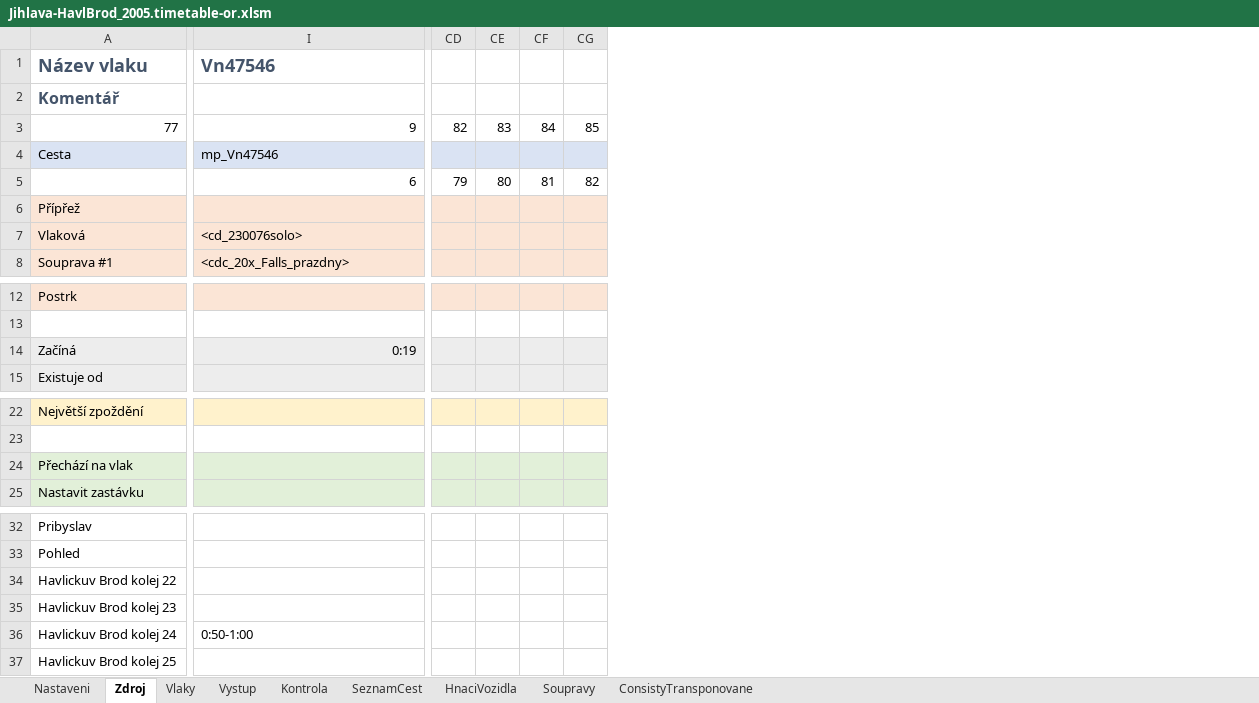
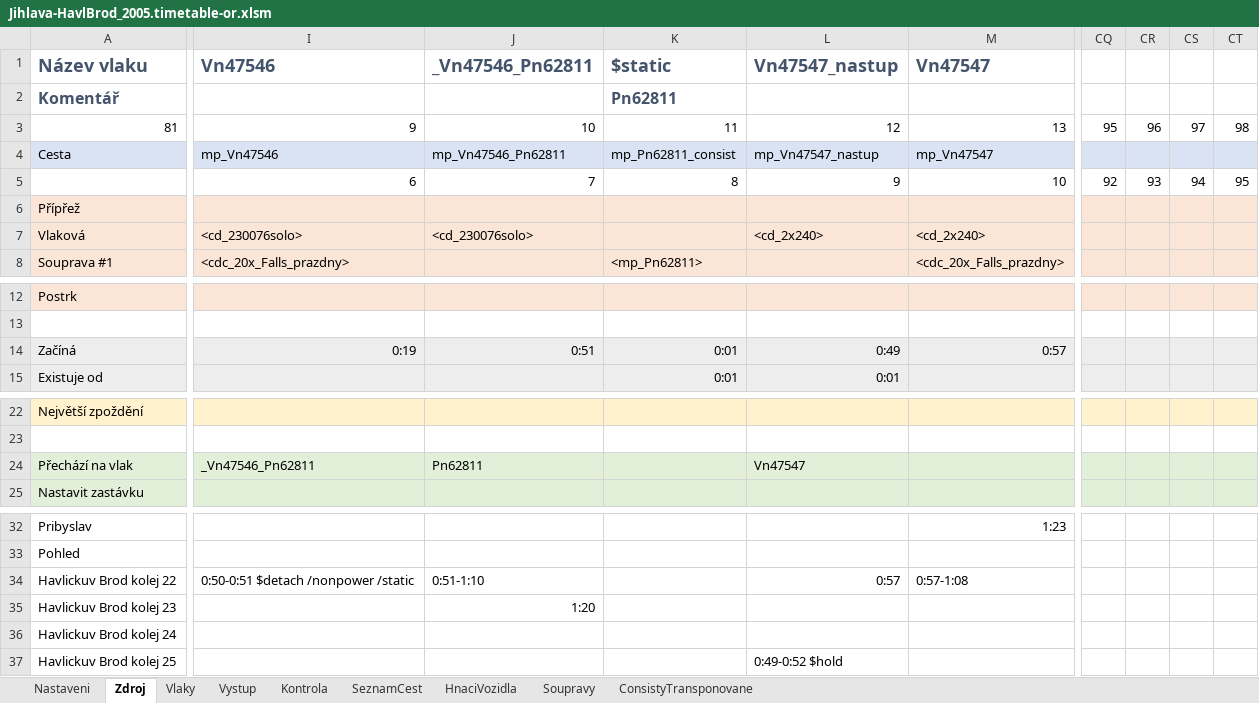
Before and after one commit to matejpacha/or_timetables, an Excel workbook: Trat225/ROUTES/Breclav - Praha/Activities/Openrails/Jihlava-HavlBrod_2005.timetable-or.xlsm, sheet Zdroj, drawn as a sheet; only a part is shown, gaps mark what is left out; values as stored, in another font and other column widths than the file's, no borders; charts and pictures and conditional formats not drawn; removed rows and columns are numbered as before the commit, all else as after; rows hold the shown columns only; the diff covers the shown part only; the diff names each change by its address in the sheet, - before the commit and + after, or states it on an @@ line.

```diff
--- a/Trat225/ROUTES/Breclav - Praha/Activities/Openrails/Jihlava-HavlBrod_2005.timetable-or.xlsm (sheet Zdroj)
+++ b/Trat225/ROUTES/Breclav - Praha/Activities/Openrails/Jihlava-HavlBrod_2005.timetable-or.xlsm (sheet Zdroj)
+column J (_Vn47546_Pn62811), row 4: mp_Vn47546_Pn62811; row 7: <cd_230076solo>; row 14: 0:51; row 24: Pn62811; rows 34-35: 0:51-1:10 | 1:20
+column K ($static), row 2: Pn62811; row 4: mp_Pn62811_consist; row 8: <mp_Pn62811>; rows 14-15: 0:01 | 0:01
+column L (Vn47547_nastup), row 4: mp_Vn47547_nastup; row 7: <cd_2x240>; rows 14-15: 0:49 | 0:01; row 24: Vn47547; rows 34-37: 0:57 |  |  | 0:49-0:52 $hold
+column M (Vn47547), row 4: mp_Vn47547; rows 7-8: <cd_2x240> | <cdc_20x_Falls_prazdny>; row 14: 0:57; rows 32-34: 1:23 |  | 0:57-1:08
-column CD, empty
-column CE, empty
-column CF, empty
-column CG, empty
+column CQ, empty
+column CR, empty
+column CS, empty
+column CT, empty
-row 3: 77 | 9 | 82 | 83 | 84 | 85
+row 3: 81 | 9 | 10 | 11 | 12 | 13 | 95 | 96 | 97 | 98
-row 5:  | 6 | 79 | 80 | 81 | 82
+row 5:  | 6 | 7 | 8 | 9 | 10 | 92 | 93 | 94 | 95
-I24 (Vn47546): (empty)
+I24 (Vn47546): _Vn47546_Pn62811
-I34 (Vn47546): (empty)
+I34 (Vn47546): 0:50-0:51 $detach /nonpower /static
-I36 (Vn47546): 0:50-1:00
+I36 (Vn47546): (empty)
```
Also changed, not shown: 2 edited cells elsewhere in this sheet, sheet ConsistyTransponovane, sheet Vystup, sheet Vlaky, sheet SeznamCest, sheet Kontrola, formulas that keep their value, 9 other files.
